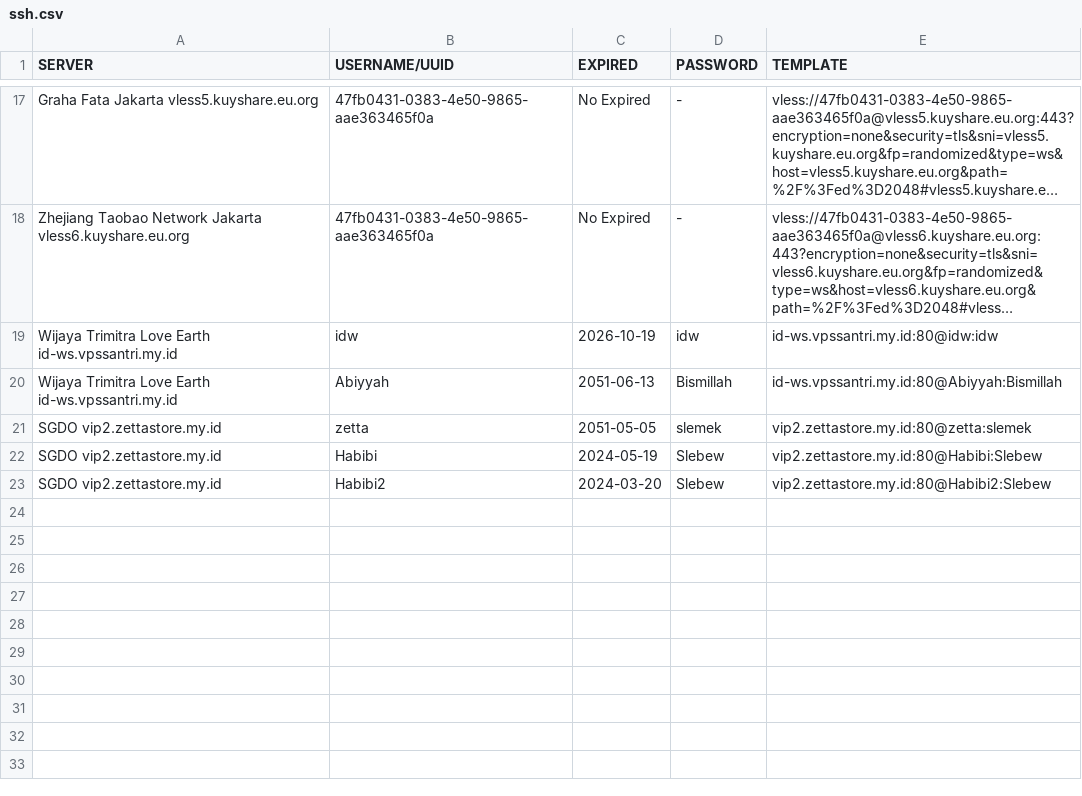
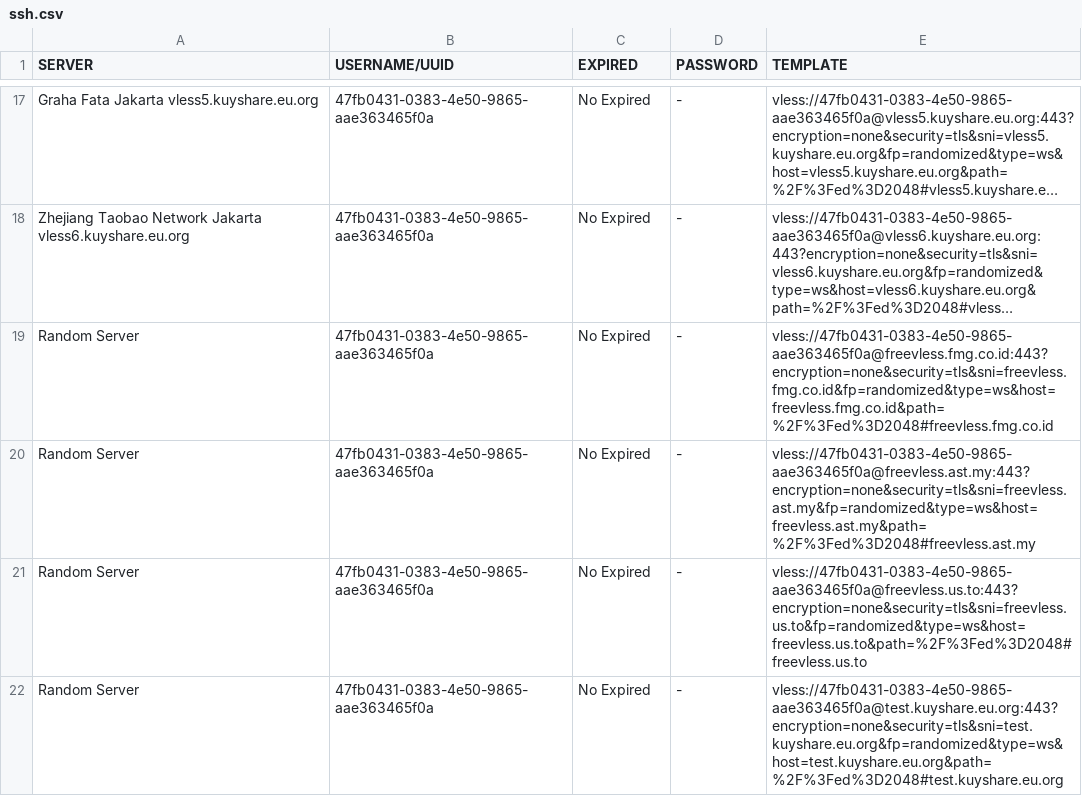
Before and after one commit to yoickiev/klox, a CSV file: ssh.csv, drawn as a sheet; only a part is shown, gaps mark what is left out; long unchanged cells end in …; removed rows and columns are numbered as before the commit, all else as after; the diff names each change by its address in the sheet, - before the commit and + after, or states it on an @@ line.

Commit message:
Update ssh.csv

```diff
--- a/ssh.csv
+++ b/ssh.csv
-row 19: Wijaya Trimitra Love Earth id-ws.vpssantri.my.id | idw | 2026-10-19 | idw | id-ws.vpssantri.my.id:80@idw:idw
-row 20: Wijaya Trimitra Love Earth id-ws.vpssantri.my.id | Abiyyah | 2051-06-13 | Bismillah | id-ws.vpssantri.my.id:80@Abiyyah:Bismillah
-row 21: SGDO vip2.zettastore.my.id | zetta | 2051-05-05 | slemek | vip2.zettastore.my.id:80@zetta:slemek
-row 22: SGDO vip2.zettastore.my.id | Habibi | 2024-05-19 | Slebew | vip2.zettastore.my.id:80@Habibi:Slebew
-row 23: SGDO vip2.zettastore.my.id | Habibi2 | 2024-03-20 | Slebew | vip2.zettastore.my.id:80@Habibi2:Slebew
+row 19: Random Server | 47fb0431-0383-4e50-9865-aae363465f0a | No Expired | - | vless://47fb0431-0383-4e50-9865-aae363465f0a@freevless.fmg.co.id:443?encryption=none&security=tls&sni=freevless.fmg.co.id&fp=randomized&type=ws&host=freevless.fmg.co.id&path=%2F%3Fed%3D2048#freevless.fmg.co.id
+row 20: Random Server | 47fb0431-0383-4e50-9865-aae363465f0a | No Expired | - | vless://47fb0431-0383-4e50-9865-aae363465f0a@freevless.ast.my:443?encryption=none&security=tls&sni=freevless.ast.my&fp=randomized&type=ws&host=freevless.ast.my&path=%2F%3Fed%3D2048#freevless.ast.my
+row 21: Random Server | 47fb0431-0383-4e50-9865-aae363465f0a | No Expired | - | vless://47fb0431-0383-4e50-9865-aae363465f0a@freevless.us.to:443?encryption=none&security=tls&sni=freevless.us.to&fp=randomized&type=ws&host=freevless.us.to&path=%2F%3Fed%3D2048#freevless.us.to
+row 22: Random Server | 47fb0431-0383-4e50-9865-aae363465f0a | No Expired | - | vless://47fb0431-0383-4e50-9865-aae363465f0a@test.kuyshare.eu.org:443?encryption=none&security=tls&sni=test.kuyshare.eu.org&fp=randomized&type=ws&host=test.kuyshare.eu.org&path=%2F%3Fed%3D2048#test.kuyshare.eu.org
```
